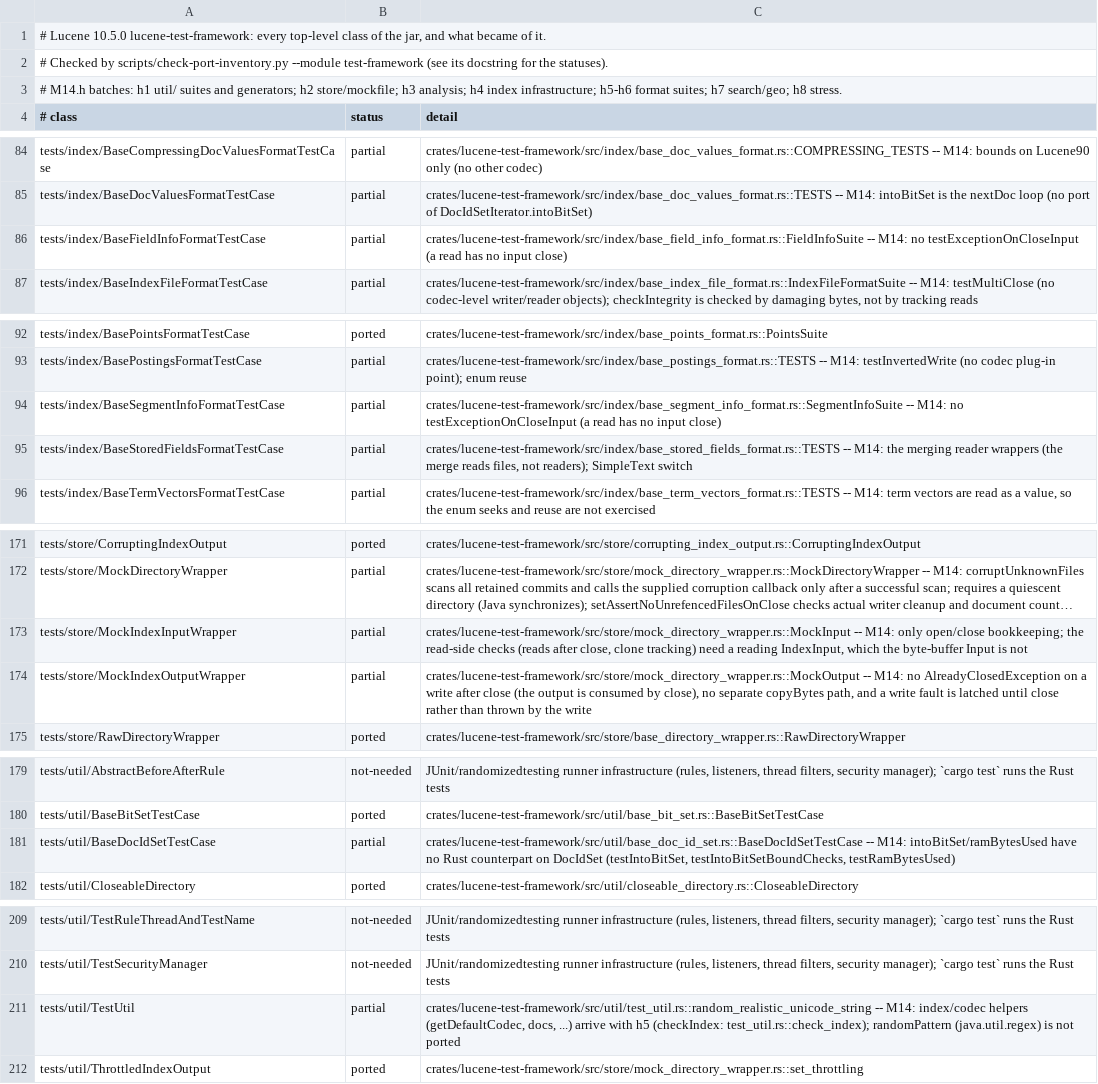
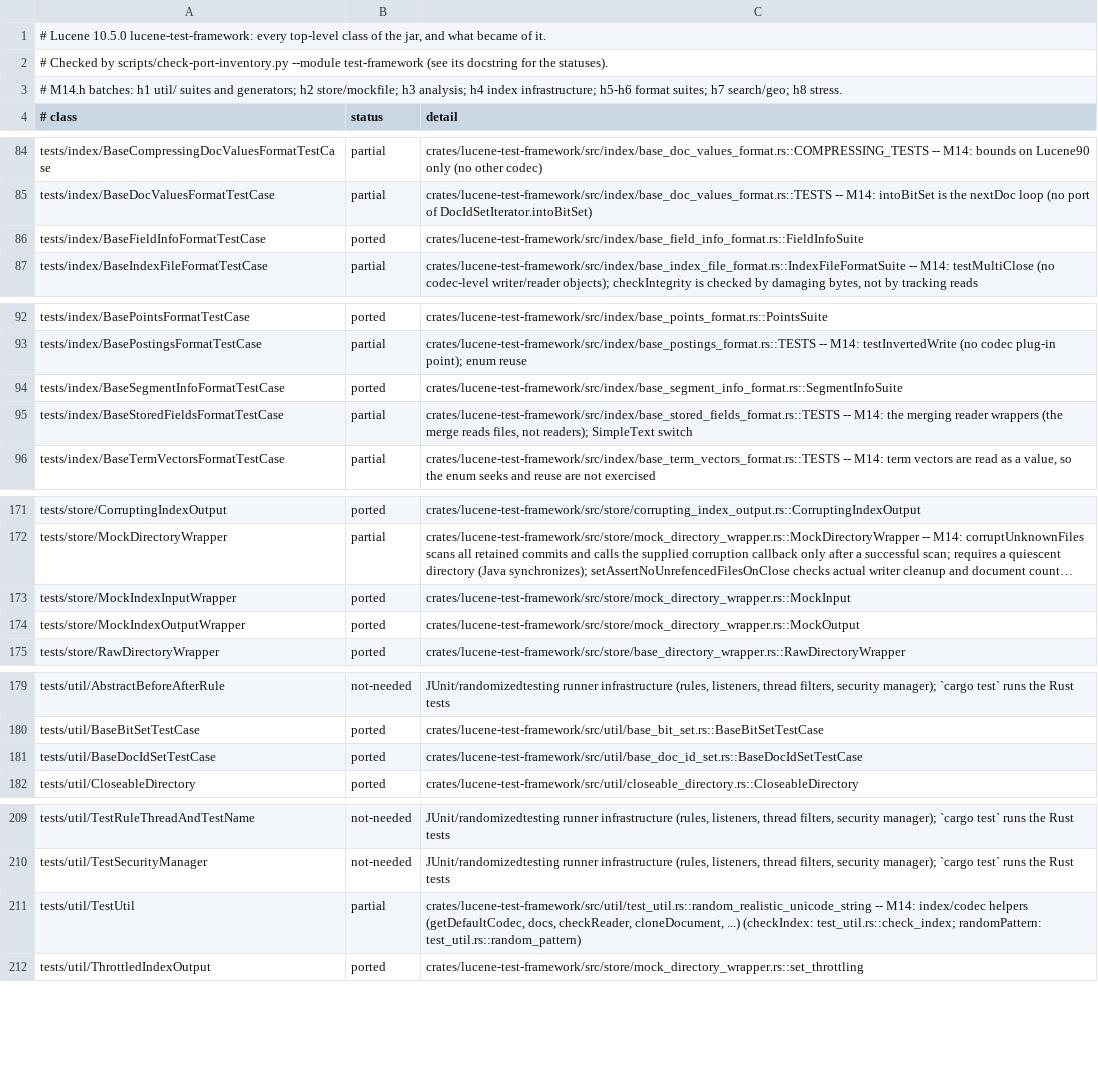
Before and after one commit to huyz0/lucene-rust, a TSV file: docs/inventory/lucene-test-framework.tsv, drawn as a sheet; only a part is shown, gaps mark what is left out; long unchanged cells end in …; the diff names each change by its address in the sheet, - before the commit and + after, or states it on an @@ line.

```diff
--- a/docs/inventory/lucene-test-framework.tsv
+++ b/docs/inventory/lucene-test-framework.tsv
-B86 (status): partial
+B86 (status): ported
-C86 (detail): crates/lucene-test-framework/src/index/base_field_info_format.rs::FieldInfoSuite -- M14: no testExceptionOnCloseInput (a read has no input close)
+C86 (detail): crates/lucene-test-framework/src/index/base_field_info_format.rs::FieldInfoSuite
-B94 (status): partial
+B94 (status): ported
-C94 (detail): crates/lucene-test-framework/src/index/base_segment_info_format.rs::SegmentInfoSuite -- M14: no testExceptionOnCloseInput (a read has no input close)
+C94 (detail): crates/lucene-test-framework/src/index/base_segment_info_format.rs::SegmentInfoSuite
-B173:B174 (status): partial
+B173:B174 (status): ported
-C173 (detail): crates/lucene-test-framework/src/store/mock_directory_wrapper.rs::MockInput -- M14: only open/close bookkeeping; the read-side checks (reads after close, clone tracking) need a reading IndexInput, which the byte-buffer Input is not
+C173 (detail): crates/lucene-test-framework/src/store/mock_directory_wrapper.rs::MockInput
-C174 (detail): crates/lucene-test-framework/src/store/mock_directory_wrapper.rs::MockOutput -- M14: no AlreadyClosedException on a write after close (the output is consumed by close), no separate copyBytes path, and a write fault is latched until close rather than thrown by the write
+C174 (detail): crates/lucene-test-framework/src/store/mock_directory_wrapper.rs::MockOutput
-B181 (status): partial
+B181 (status): ported
-C181 (detail): crates/lucene-test-framework/src/util/base_doc_id_set.rs::BaseDocIdSetTestCase -- M14: intoBitSet/ramBytesUsed have no Rust counterpart on DocIdSet (testIntoBitSet, testIntoBitSetBoundChecks, testRamBytesUsed)
+C181 (detail): crates/lucene-test-framework/src/util/base_doc_id_set.rs::BaseDocIdSetTestCase
-C211 (detail): …(getDefaultCodec, docs, ...) arrive with h5 (checkIndex: test_util.rs::check_index); randomPattern (java.util.regex) is not ported
+C211 (detail): …(getDefaultCodec, docs, checkReader, cloneDocument, ...) (checkIndex: test_util.rs::check_index; randomPattern: test_util.rs::random_pattern)
```
Also changed, not shown: 19 other files.
